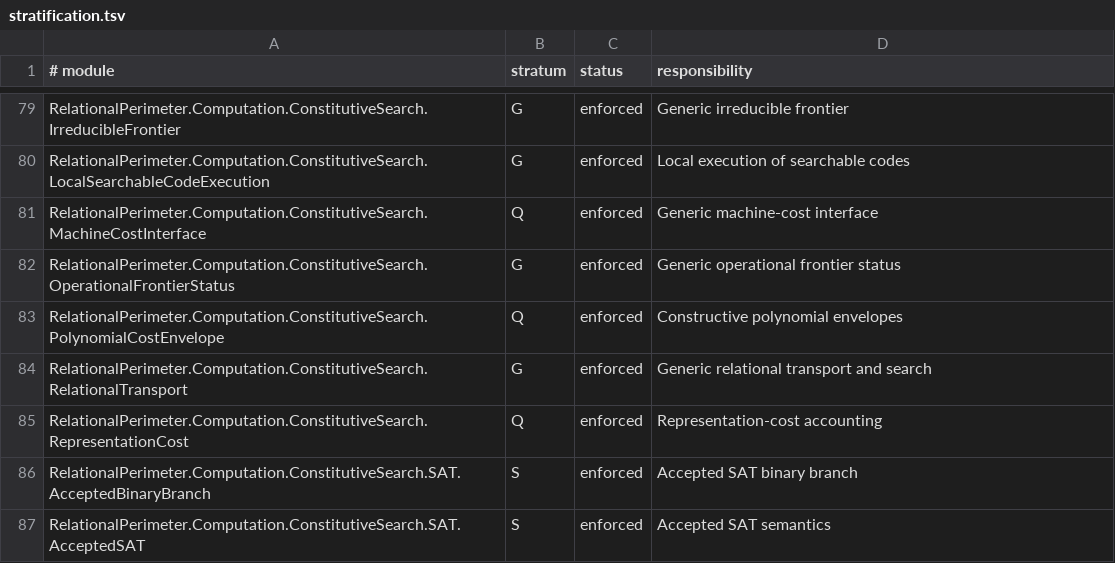
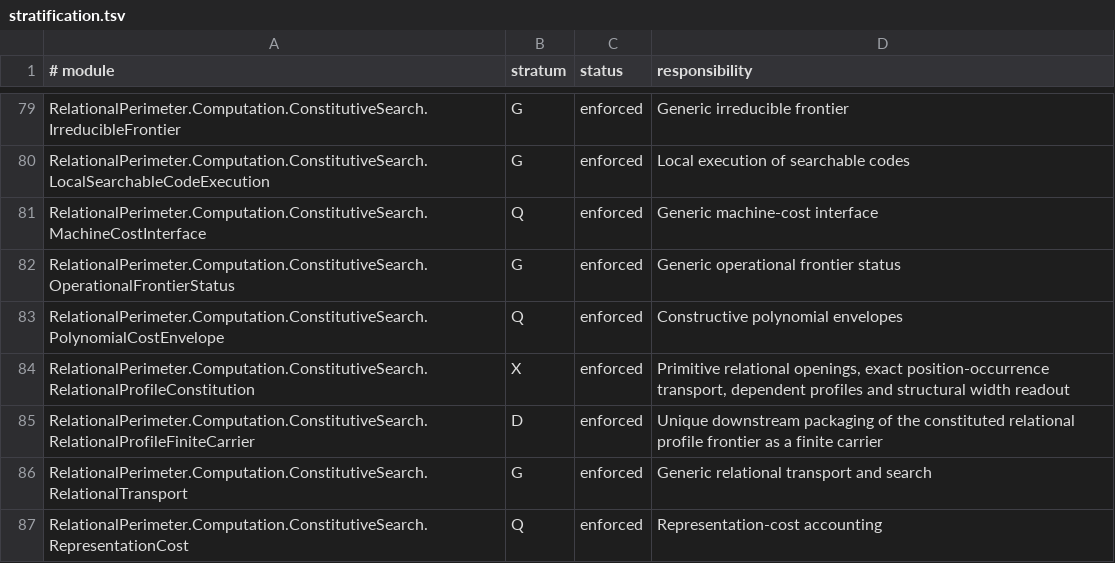
Before and after one commit to JohnDoe-collab-stack/relational-perimeter, a TSV file: scripts/stratification.tsv, drawn as a sheet; only a part is shown, gaps mark what is left out; the shorter side is filled out with more unchanged rows.

Commit message:
Complete constitutive relational causal stratification

```diff
--- a/scripts/stratification.tsv
+++ b/scripts/stratification.tsv
@@ -83,2 +83,4 @@ RelationalPerimeter.Computation.ConstitutiveSearch.OperationalFrontierStatus	G	e
 RelationalPerimeter.Computation.ConstitutiveSearch.PolynomialCostEnvelope	Q	enforced	Constructive polynomial envelopes
+RelationalPerimeter.Computation.ConstitutiveSearch.RelationalProfileConstitution	X	enforced	Primitive relational openings, exact position-occurrence transport, dependent profiles and structural width readout
+RelationalPerimeter.Computation.ConstitutiveSearch.RelationalProfileFiniteCarrier	D	enforced	Unique downstream packaging of the constituted relational profile frontier as a finite carrier
 RelationalPerimeter.Computation.ConstitutiveSearch.RelationalTransport	G	enforced	Generic relational transport and search
```
Also changed, not shown: 14 other files.
